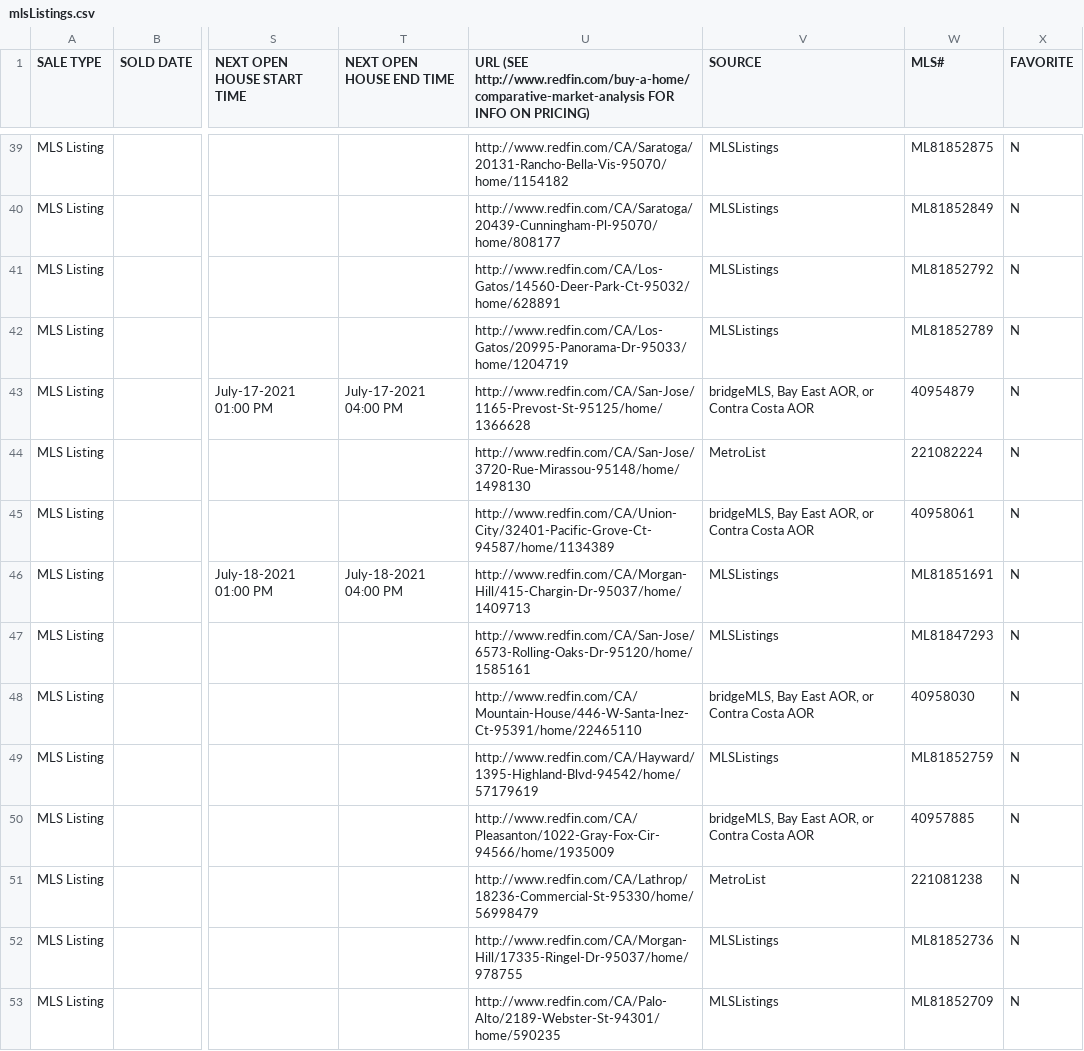
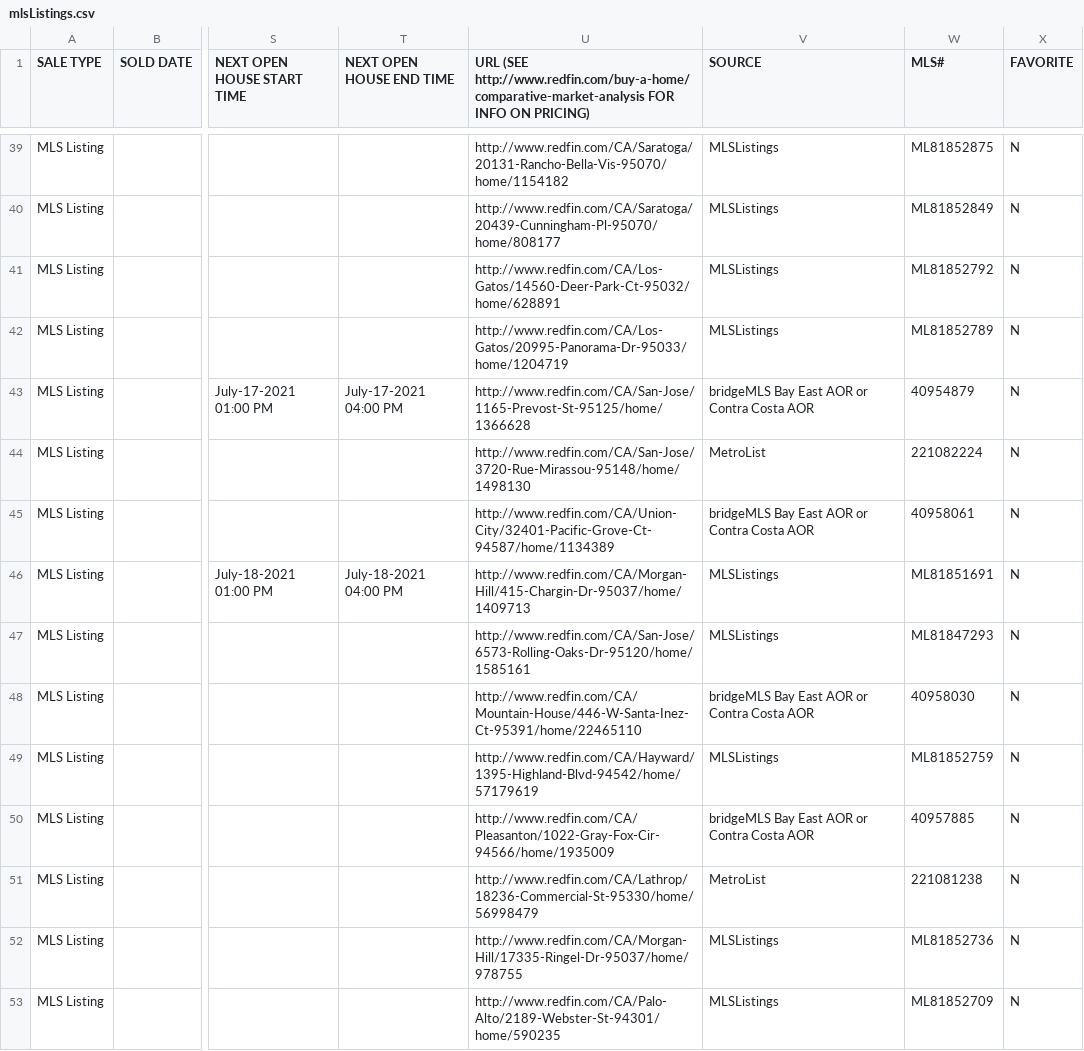
Before and after one commit to bhawnam/good-samaritan-finder, a CSV file: data/mlsListings.csv, drawn as a sheet; only a part is shown, gaps mark what is left out; the diff covers the shown part only; the diff names each change by its address in the sheet, - before the commit and + after, or states it on an @@ line.

Commit message:
In csv file, made changes to fix comma-separation issue. In data_genetaion, using slicing/indexing chose last to items for lat and lng. In seed_database, modifed user to have two new column data. In model.py, added lat and lng columns to the users table. In crud.py, updated the create_user function to include lat and lng to be stored in the DB for each user

```diff
--- a/data/mlsListings.csv
+++ b/data/mlsListings.csv
-V43 (SOURCE): bridgeMLS, Bay East AOR, or Contra Costa AOR
+V43 (SOURCE): bridgeMLS Bay East AOR or Contra Costa AOR
-V45 (SOURCE): bridgeMLS, Bay East AOR, or Contra Costa AOR
+V45 (SOURCE): bridgeMLS Bay East AOR or Contra Costa AOR
-V48 (SOURCE): bridgeMLS, Bay East AOR, or Contra Costa AOR
+V48 (SOURCE): bridgeMLS Bay East AOR or Contra Costa AOR
-V50 (SOURCE): bridgeMLS, Bay East AOR, or Contra Costa AOR
+V50 (SOURCE): bridgeMLS Bay East AOR or Contra Costa AOR
```
Also changed, not shown: 45 edited cells elsewhere in this file, 4 other files.
